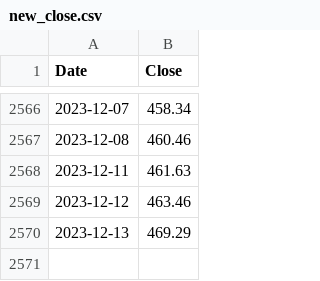
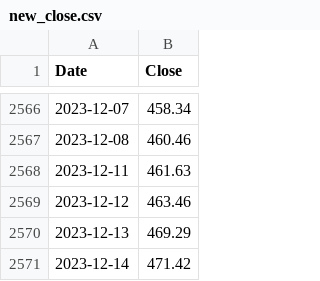
Before and after one commit to ksivitz/algo_info, a CSV file: new_close.csv, drawn as a sheet; only a part is shown, gaps mark what is left out; the diff names each change by its address in the sheet, - before the commit and + after, or states it on an @@ line.

Commit message:
your_commit_message

```diff
--- a/new_close.csv
+++ b/new_close.csv
+row 2571: 2023-12-14 | 471.42
```
